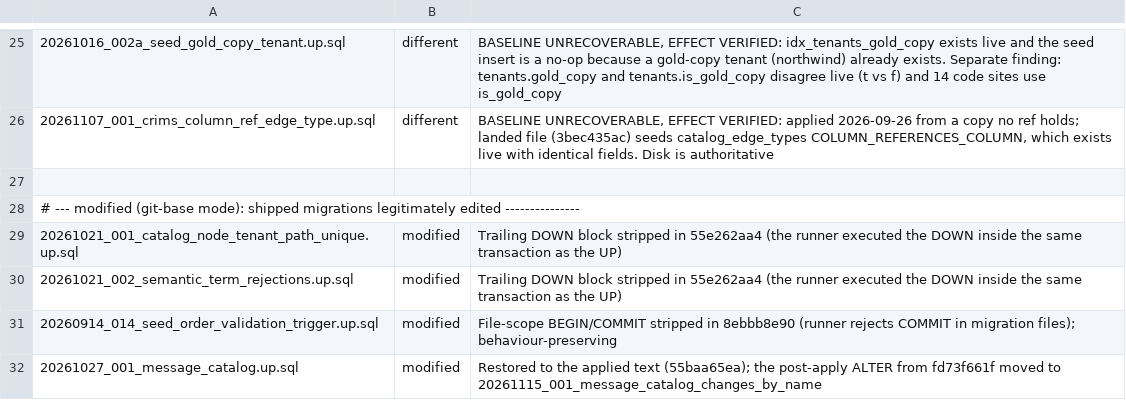
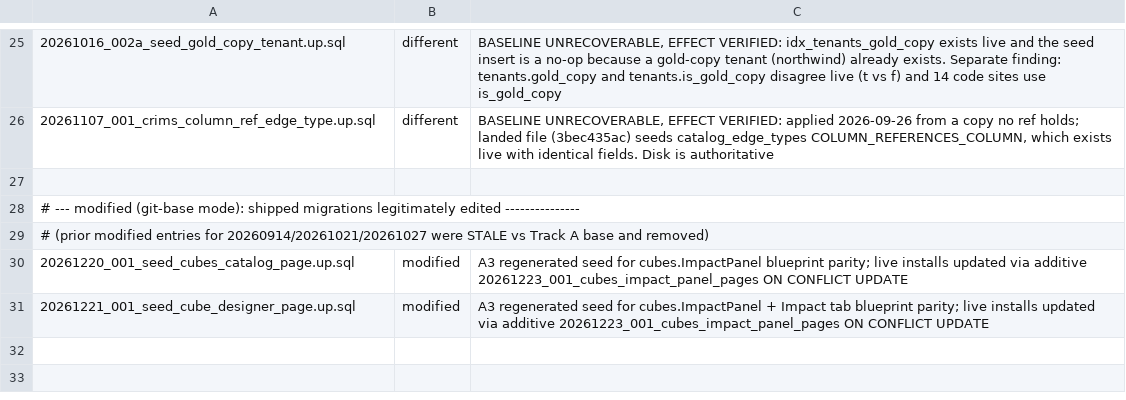
Before and after one commit to hondyman/uisce, a TSV file: backend/db/PARITY_ALLOWLIST.tsv, drawn as a sheet; only a part is shown, gaps mark what is left out.

Commit message:
fix(cubes): allowlist A3 cube page seed regenerations for Track A parity
20261220/20261221 seeds were regenerated in A3 for ImpactPanel blueprint
parity; live DBs already advanced via additive 20261223 UPDATE. Drop stale
modified allowlist rows reported against the Track A git-base.

```diff
--- a/backend/db/PARITY_ALLOWLIST.tsv
+++ b/backend/db/PARITY_ALLOWLIST.tsv
@@ -28,5 +28,4 @@
 # --- modified (git-base mode): shipped migrations legitimately edited ---------------
-20261021_001_catalog_node_tenant_path_unique.up.sql	modified	Trailing DOWN block stripped in 55e262aa4 (the runner executed the DOWN inside the same transaction as the UP)
-20261021_002_semantic_term_rejections.up.sql	modified	Trailing DOWN block stripped in 55e262aa4 (the runner executed the DOWN inside the same transaction as the UP)
-20260914_014_seed_order_validation_trigger.up.sql	modified	File-scope BEGIN/COMMIT stripped in 8ebbb8e90 (runner rejects COMMIT in migration files); behaviour-preserving
-20261027_001_message_catalog.up.sql	modified	Restored to the applied text (55baa65ea); the post-apply ALTER from fd73f661f moved to 20261115_001_message_catalog_changes_by_name
+# (prior modified entries for 20260914/20261021/20261027 were STALE vs Track A base and removed)
+20261220_001_seed_cubes_catalog_page.up.sql	modified	A3 regenerated seed for cubes.ImpactPanel blueprint parity; live installs updated via additive 20261223_001_cubes_impact_panel_pages ON CONFLICT UPDATE
+20261221_001_seed_cube_designer_page.up.sql	modified	A3 regenerated seed for cubes.ImpactPanel + Impact tab blueprint parity; live installs updated via additive 20261223_001_cubes_impact_panel_pages ON CONFLICT UPDATE
```
